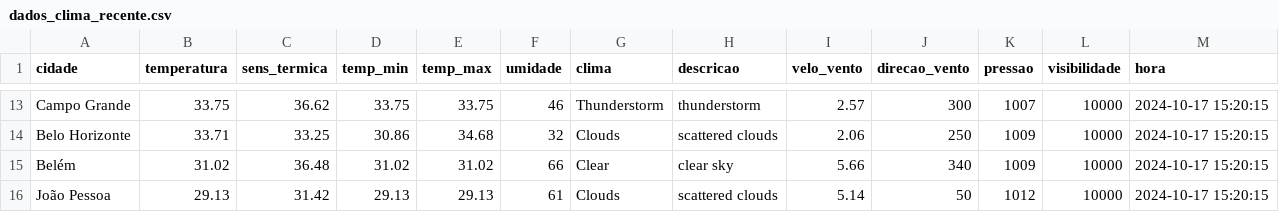
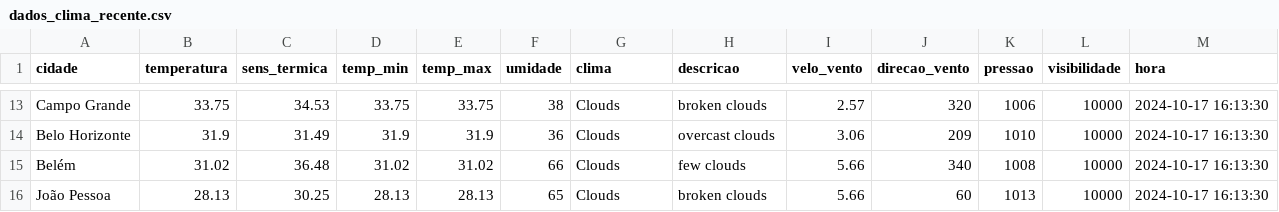
Before and after one commit to ThFenrir/integradorClimaDados, a CSV file: dados_clima_recente.csv, drawn as a sheet; only a part is shown, gaps mark what is left out; the diff covers the shown part only; the diff names each change by its address in the sheet, - before the commit and + after, or states it on an @@ line.

```diff
--- a/dados_clima_recente.csv
+++ b/dados_clima_recente.csv
-C13 (sens_termica): 36.62
+C13 (sens_termica): 34.53
-F13 (umidade): 46
+F13 (umidade): 38
-G13 (clima): Thunderstorm
+G13 (clima): Clouds
-H13 (descricao): thunderstorm
+H13 (descricao): broken clouds
-J13 (direcao_vento): 300
+J13 (direcao_vento): 320
-K13 (pressao): 1007
+K13 (pressao): 1006
-M13:M16 (hora): 2024-10-17 15:20:15
+M13:M16 (hora): 2024-10-17 16:13:30
-B14 (temperatura): 33.71
+B14 (temperatura): 31.9
-C14 (sens_termica): 33.25
+C14 (sens_termica): 31.49
-D14 (temp_min): 30.86
+D14 (temp_min): 31.9
-E14 (temp_max): 34.68
+E14 (temp_max): 31.9
-F14 (umidade): 32
+F14 (umidade): 36
-H14 (descricao): scattered clouds
+H14 (descricao): overcast clouds
-I14 (velo_vento): 2.06
+I14 (velo_vento): 3.06
-J14 (direcao_vento): 250
+J14 (direcao_vento): 209
-K14 (pressao): 1009
+K14 (pressao): 1010
-G15 (clima): Clear
+G15 (clima): Clouds
-H15 (descricao): clear sky
+H15 (descricao): few clouds
-K15 (pressao): 1009
+K15 (pressao): 1008
-B16 (temperatura): 29.13
+B16 (temperatura): 28.13
-C16 (sens_termica): 31.42
+C16 (sens_termica): 30.25
-D16 (temp_min): 29.13
+D16 (temp_min): 28.13
-E16 (temp_max): 29.13
+E16 (temp_max): 28.13
-F16 (umidade): 61
+F16 (umidade): 65
-H16 (descricao): scattered clouds
+H16 (descricao): broken clouds
-I16 (velo_vento): 5.14
+I16 (velo_vento): 5.66
-J16 (direcao_vento): 50
+J16 (direcao_vento): 60
-K16 (pressao): 1012
+K16 (pressao): 1013
```
Also changed, not shown: 155 edited cells elsewhere in this file.
